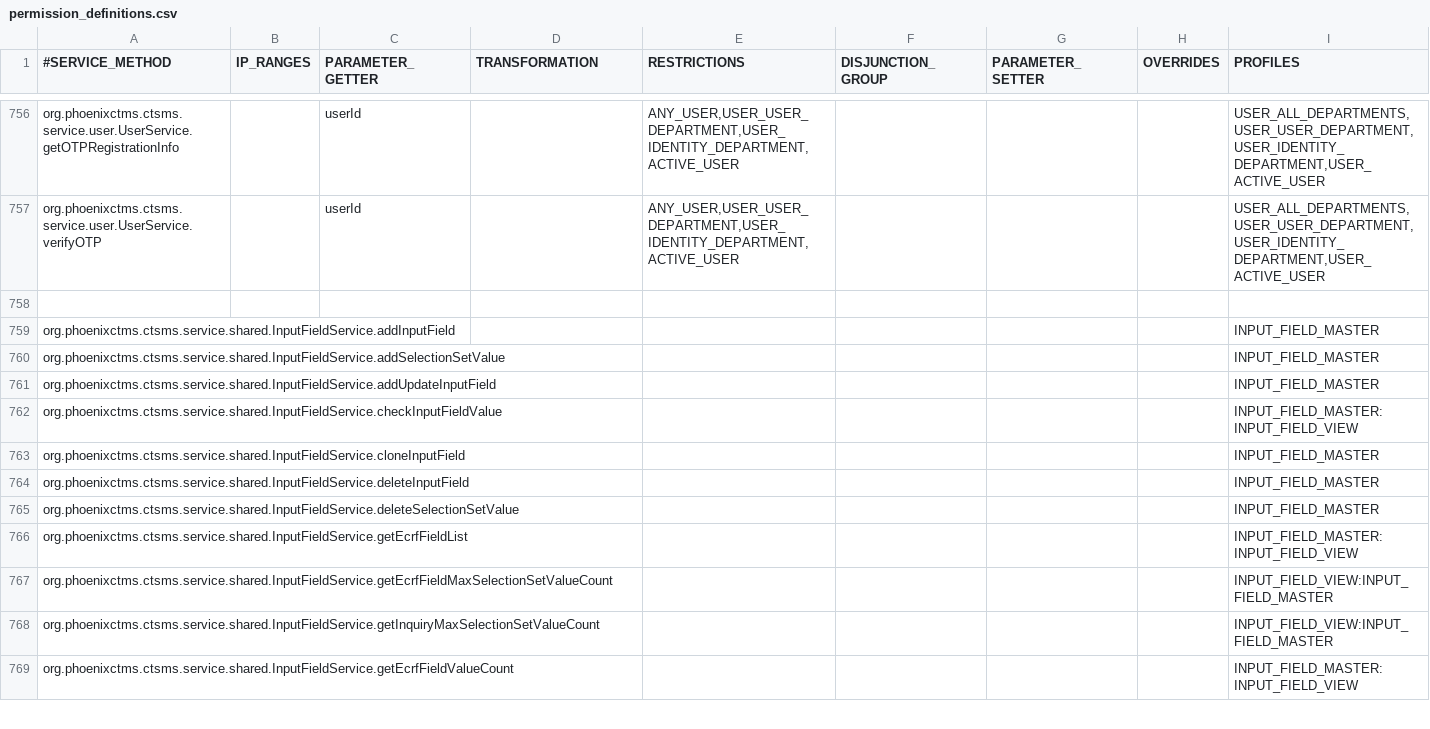
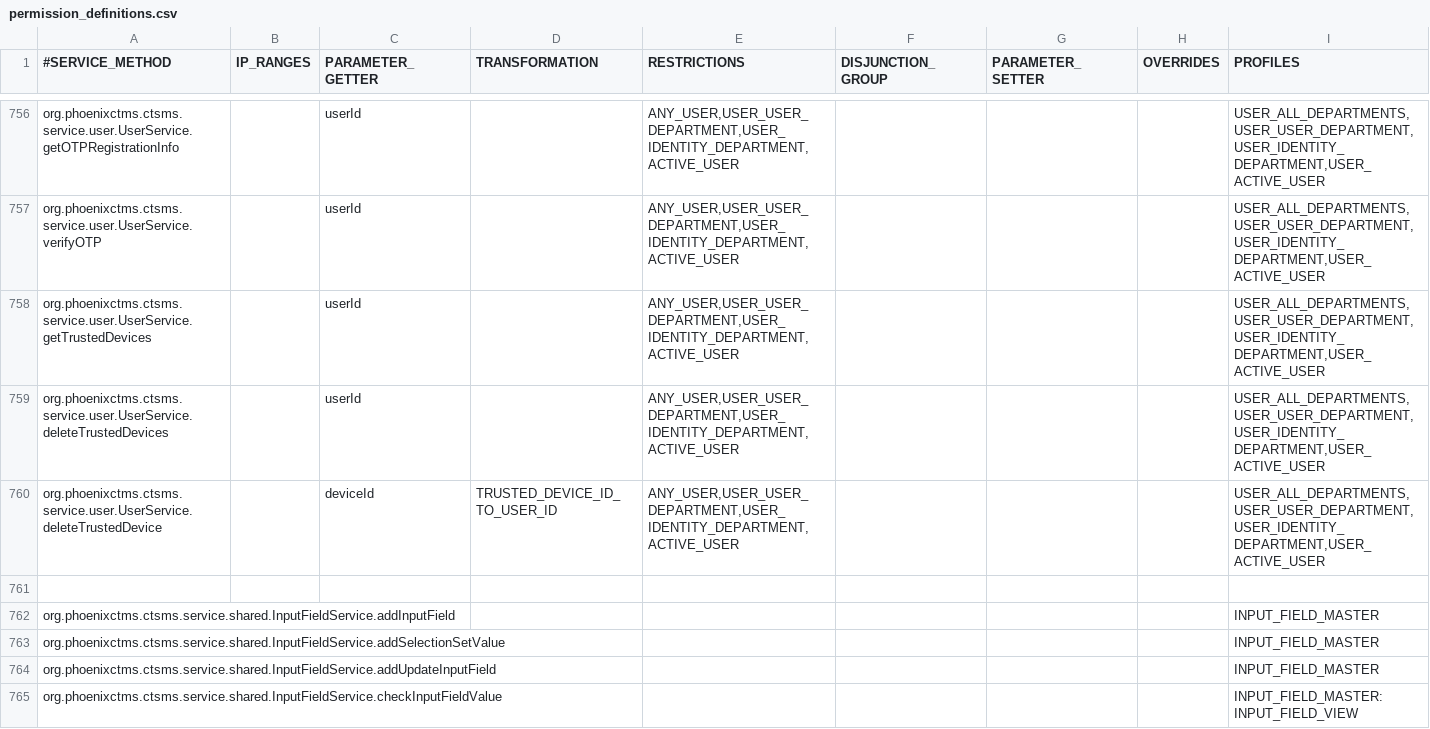
Before and after one commit to phoenixctms/master-data, a CSV file: permission_definitions.csv, drawn as a sheet; only a part is shown, gaps mark what is left out; the shorter side is filled out with more unchanged rows; the diff names each change by its address in the sheet, - before the commit and + after, or states it on an @@ line.

```diff
--- a/permission_definitions.csv
+++ b/permission_definitions.csv
+row 758: org.phoenixctms.ctsms.service.user.UserService.getTrustedDevices |  | userId |  | ANY_USER,USER_USER_DEPARTMENT,USER_IDENTITY_DEPARTMENT,ACTIVE_USER |  |  |  | USER_ALL_DEPARTMENTS,USER_USER_DEPARTMENT,USER_IDENTITY_DEPARTMENT,USER_ACTIVE_USER
+row 759: org.phoenixctms.ctsms.service.user.UserService.deleteTrustedDevices |  | userId |  | ANY_USER,USER_USER_DEPARTMENT,USER_IDENTITY_DEPARTMENT,ACTIVE_USER |  |  |  | USER_ALL_DEPARTMENTS,USER_USER_DEPARTMENT,USER_IDENTITY_DEPARTMENT,USER_ACTIVE_USER
+row 760: org.phoenixctms.ctsms.service.user.UserService.deleteTrustedDevice |  | deviceId | TRUSTED_DEVICE_ID_TO_USER_ID | ANY_USER,USER_USER_DEPARTMENT,USER_IDENTITY_DEPARTMENT,ACTIVE_USER |  |  |  | USER_ALL_DEPARTMENTS,USER_USER_DEPARTMENT,USER_IDENTITY_DEPARTMENT,USER_ACTIVE_USER
```
